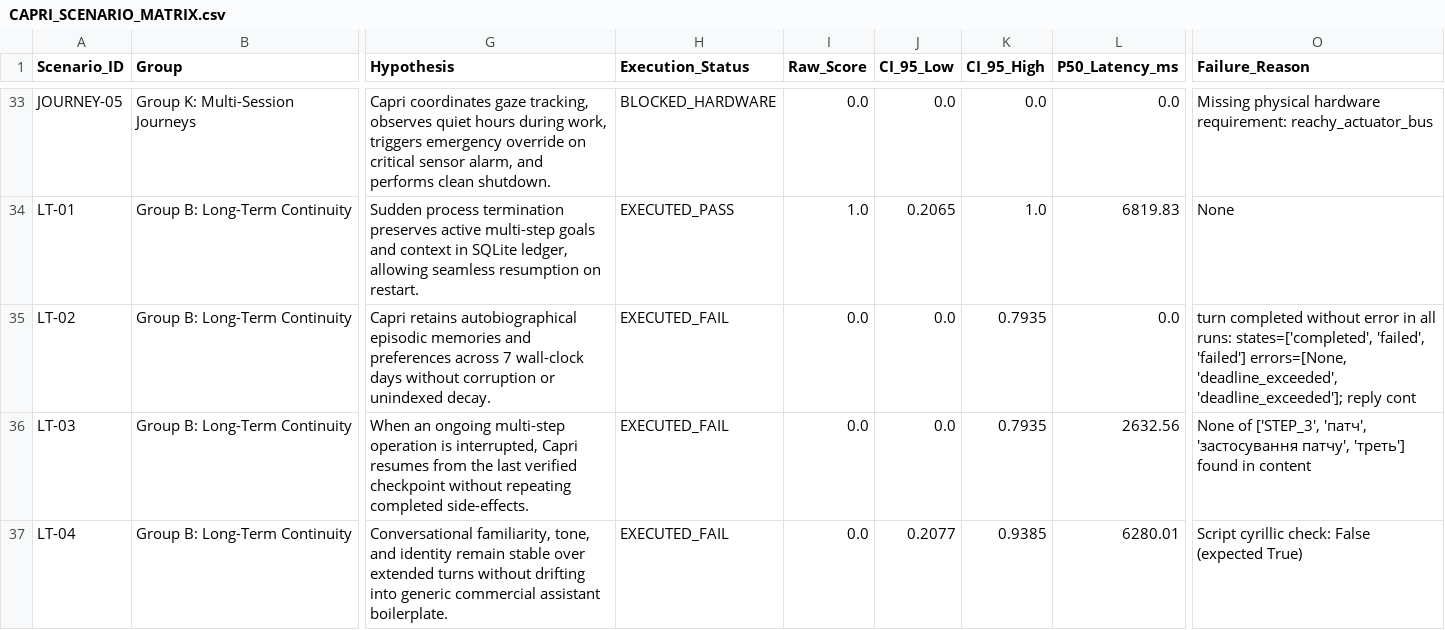
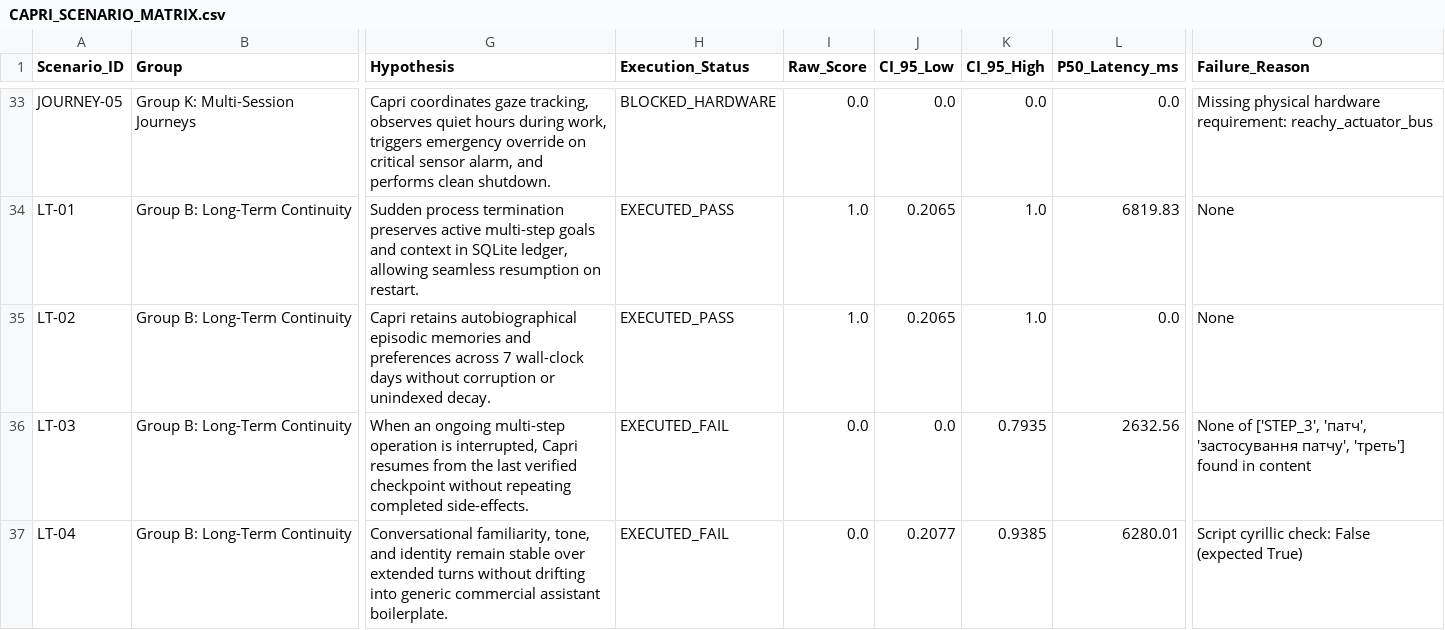
Before and after one commit to cyberdid/B-12, a CSV file: evals/capri_comprehensive/reports/CAPRI_SCENARIO_MATRIX.csv, drawn as a sheet; only a part is shown, gaps mark what is left out; the diff names each change by its address in the sheet, - before the commit and + after, or states it on an @@ line.

```diff
--- a/evals/capri_comprehensive/reports/CAPRI_SCENARIO_MATRIX.csv
+++ b/evals/capri_comprehensive/reports/CAPRI_SCENARIO_MATRIX.csv
-H35 (Execution_Status): EXECUTED_FAIL
+H35 (Execution_Status): EXECUTED_PASS
-I35 (Raw_Score): 0.0
+I35 (Raw_Score): 1.0
-J35 (CI_95_Low): 0.0
+J35 (CI_95_Low): 0.2065
-K35 (CI_95_High): 0.7935
+K35 (CI_95_High): 1.0
-O35 (Failure_Reason): turn completed without error in all runs: states=['completed', 'failed', 'failed'] errors=[None, 'deadline_exceeded', 'deadline_exceeded']; reply cont
+O35 (Failure_Reason): None
```
Also changed, not shown: 7 other files.
